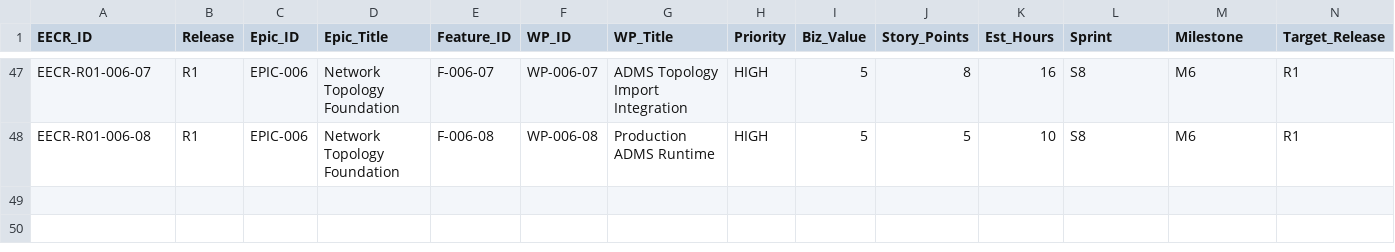
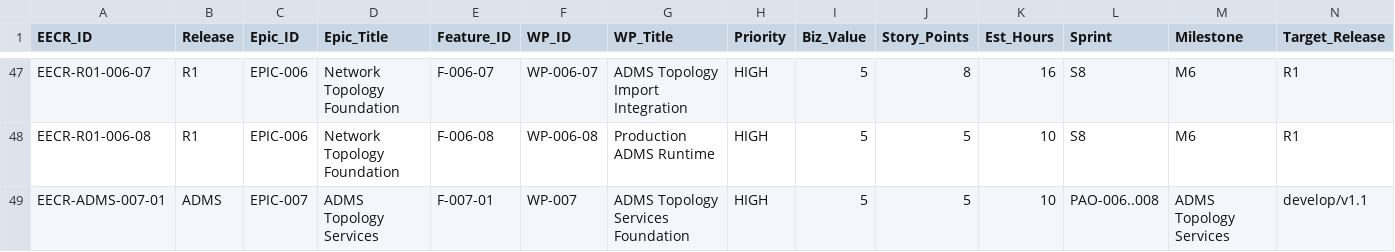
Before and after one commit to emmanoff-sys/diep-lab, a CSV file: engineering/governance/EECR/engineering-execution-control-register.csv, drawn as a sheet; only a part is shown, gaps mark what is left out; rows hold the shown columns only; the diff names each change by its address in the sheet, - before the commit and + after, or states it on an @@ line.

Commit message:
docs(governance): prepare WP-007 release review

```diff
--- a/engineering/governance/EECR/engineering-execution-control-register.csv
+++ b/engineering/governance/EECR/engineering-execution-control-register.csv
+row 49: EECR-ADMS-007-01 | ADMS | EPIC-007 | ADMS Topology Services | F-007-01 | WP-007 | ADMS Topology Services Foundation | HIGH | 5 | 5 | 10 | PAO-006..008 | ADMS Topology Services | develop/v1.1
```
Also changed, not shown: 9 other files.
